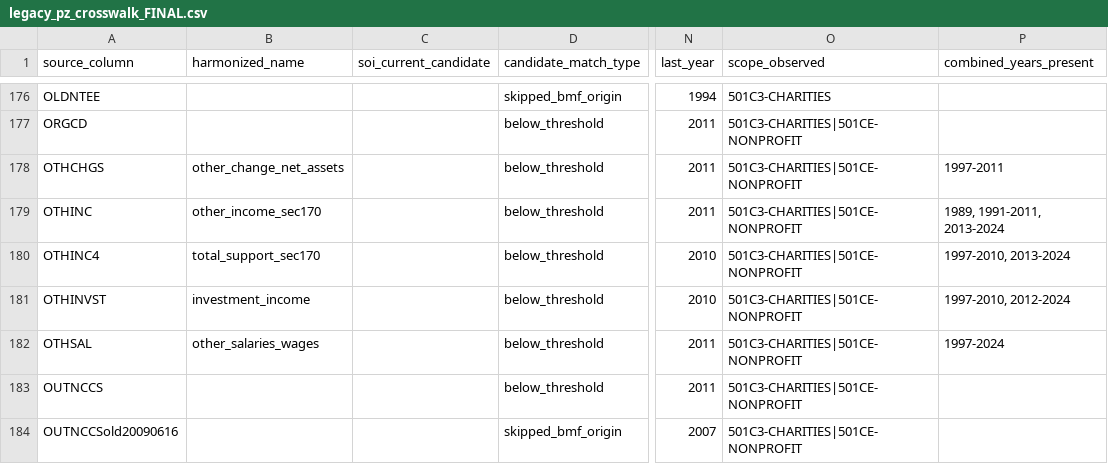
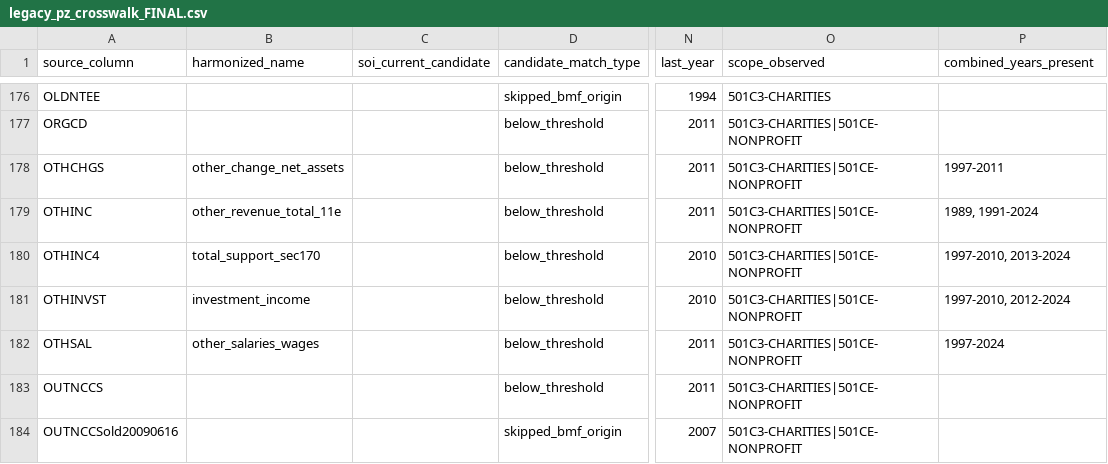
Before and after one commit to UrbanInstitute/nccs-data-core, a CSV file: data/crosswalks/legacy_pz_crosswalk_FINAL.csv, drawn as a sheet; only a part is shown, gaps mark what is left out; the diff names each change by its address in the sheet, - before the commit and + after, or states it on an @@ line.

```diff
--- a/data/crosswalks/legacy_pz_crosswalk_FINAL.csv
+++ b/data/crosswalks/legacy_pz_crosswalk_FINAL.csv
-B179 (harmonized_name): other_income_sec170
+B179 (harmonized_name): other_revenue_total_11e
-P179 (combined_years_present): 1989, 1991-2011, 2013-2024
+P179 (combined_years_present): 1989, 1991-2024
```
Also changed, not shown: data/crosswalks/legacy_pz_crosswalk_OVERRIDES.csv.
